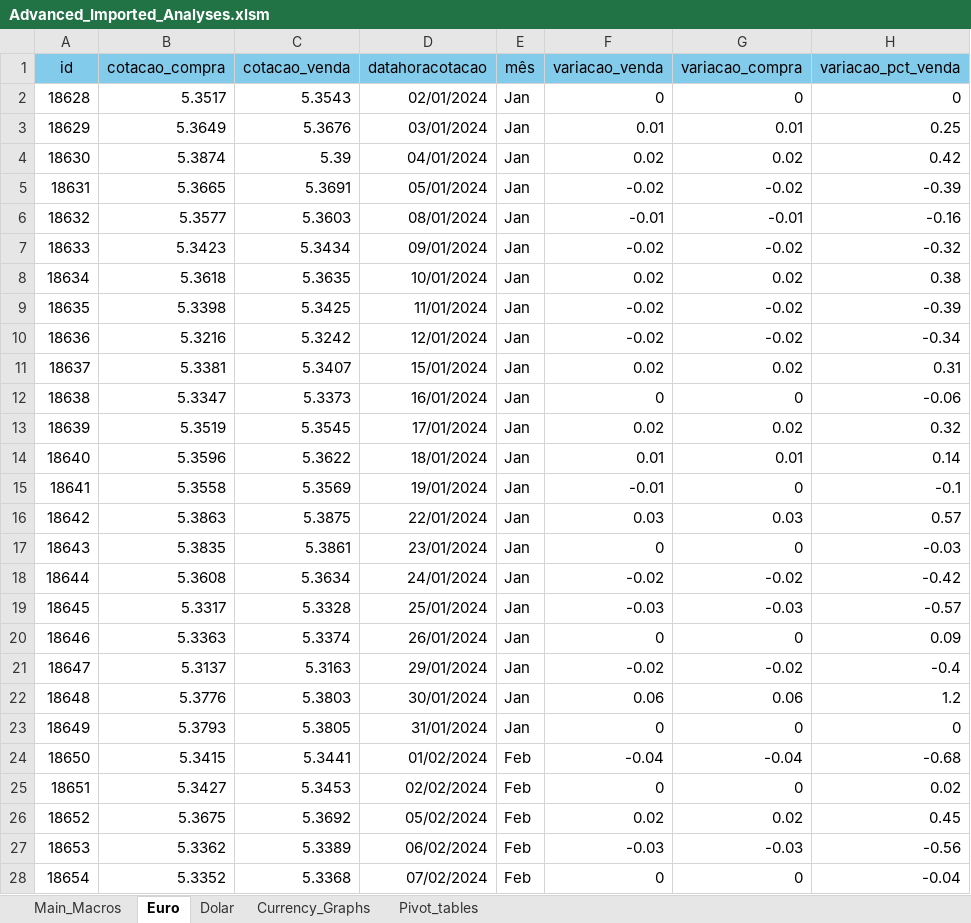
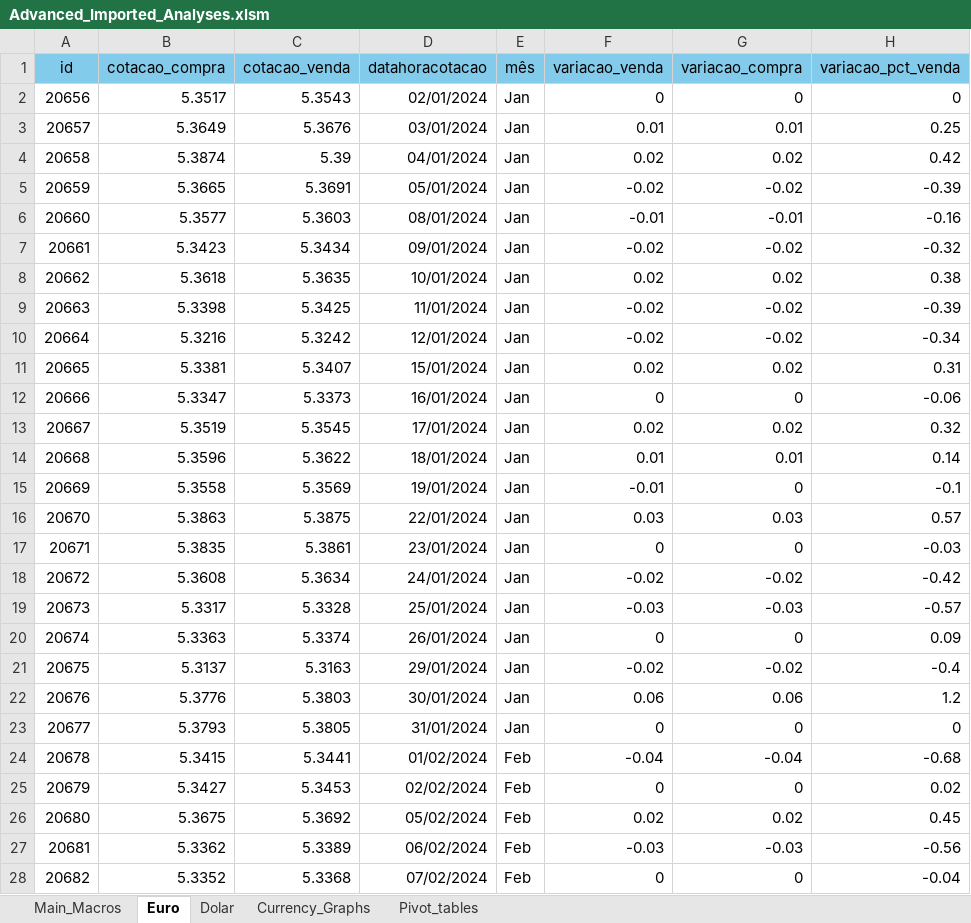
Before and after one commit to Ricardo-argus/Exchange_Rate_Observatory, an Excel workbook: excel_analyses/Advanced_Imported_Analyses.xlsm, sheet Euro, drawn as a sheet; only a part is shown; values as stored, in another font and other column widths than the file's, no borders; table styles not drawn; the diff covers the shown part only; the diff names each change by its address in the sheet, - before the commit and + after, or states it on an @@ line.

```diff
--- a/excel_analyses/Advanced_Imported_Analyses.xlsm (sheet Euro)
+++ b/excel_analyses/Advanced_Imported_Analyses.xlsm (sheet Euro)
-A2 (id): 18628
+A2 (id): 20656
-A3 (id): 18629
+A3 (id): 20657
-A4 (id): 18630
+A4 (id): 20658
-A5 (id): 18631
+A5 (id): 20659
-A6 (id): 18632
+A6 (id): 20660
-A7 (id): 18633
+A7 (id): 20661
-A8 (id): 18634
+A8 (id): 20662
-A9 (id): 18635
+A9 (id): 20663
-A10 (id): 18636
+A10 (id): 20664
-A11 (id): 18637
+A11 (id): 20665
-A12 (id): 18638
+A12 (id): 20666
-A13 (id): 18639
+A13 (id): 20667
-A14 (id): 18640
+A14 (id): 20668
-A15 (id): 18641
+A15 (id): 20669
-A16 (id): 18642
+A16 (id): 20670
-A17 (id): 18643
+A17 (id): 20671
-A18 (id): 18644
+A18 (id): 20672
-A19 (id): 18645
+A19 (id): 20673
-A20 (id): 18646
+A20 (id): 20674
-A21 (id): 18647
+A21 (id): 20675
-A22 (id): 18648
+A22 (id): 20676
-A23 (id): 18649
+A23 (id): 20677
-A24 (id): 18650
+A24 (id): 20678
-A25 (id): 18651
+A25 (id): 20679
-A26 (id): 18652
+A26 (id): 20680
-A27 (id): 18653
+A27 (id): 20681
-A28 (id): 18654
+A28 (id): 20682
```
Also changed, not shown: 649 edited cells elsewhere in this sheet, sheet Dolar, sheet Main_Macros.
